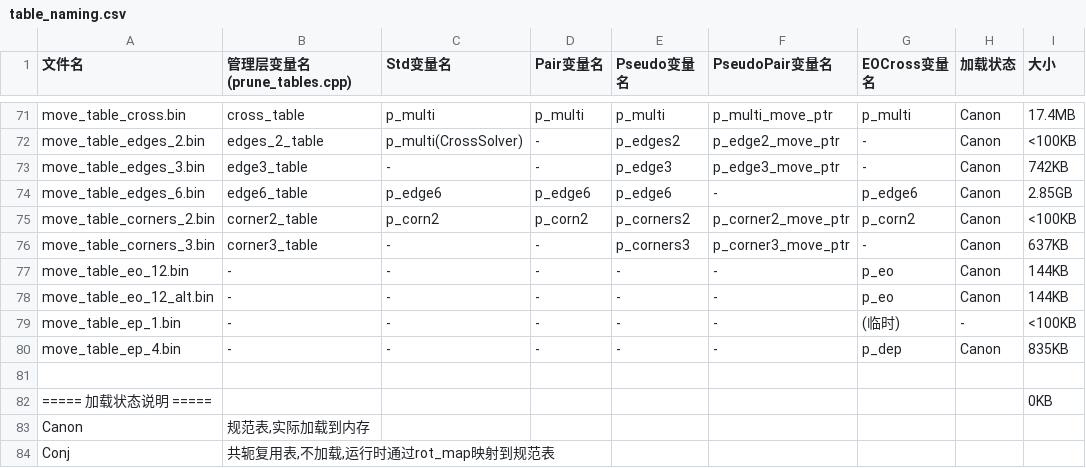
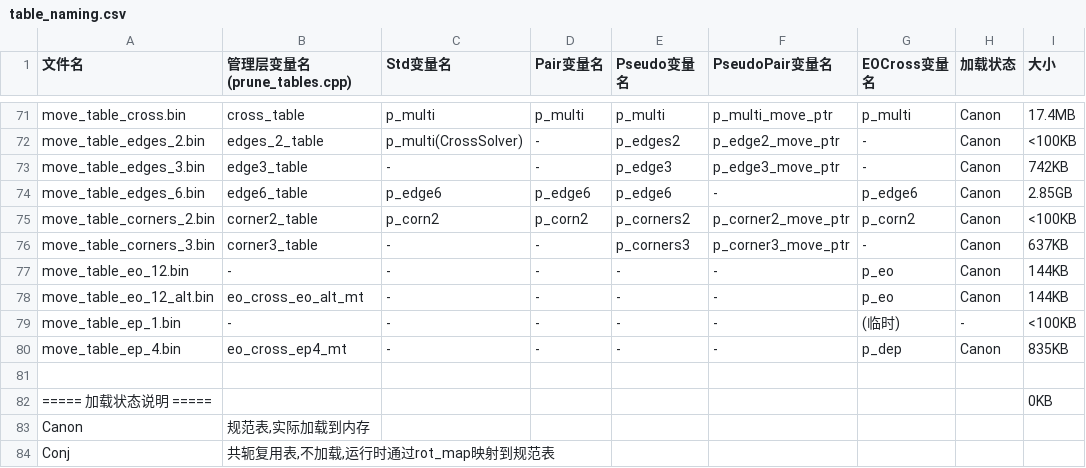
Before and after one commit to RuiminYan/solver, a CSV file: table_naming.csv, drawn as a sheet; only a part is shown, gaps mark what is left out; the diff names each change by its address in the sheet, - before the commit and + after, or states it on an @@ line.

Commit message:
docs: update table_naming.csv with EOCross move table manager names

```diff
--- a/table_naming.csv
+++ b/table_naming.csv
-B78 (管理层变量名(prune_tables.cpp)): -
+B78 (管理层变量名(prune_tables.cpp)): eo_cross_eo_alt_mt
-B80 (管理层变量名(prune_tables.cpp)): -
+B80 (管理层变量名(prune_tables.cpp)): eo_cross_ep4_mt
```
